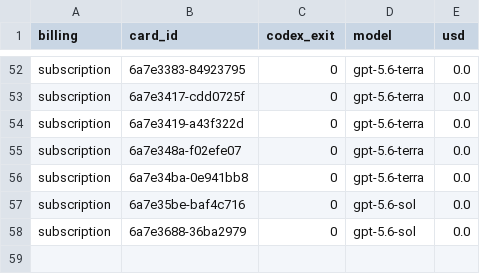
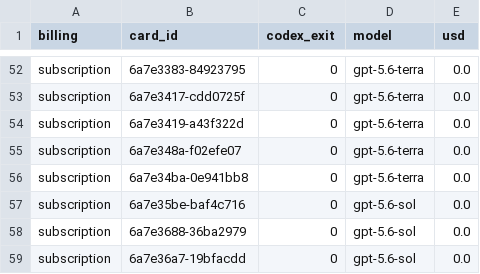
Before and after one commit to danielzhang04/kb, a TSV file: ledgers/cost/codex-direct-2026-08-13.tsv, drawn as a sheet; only a part is shown, gaps mark what is left out; the diff names each change by its address in the sheet, - before the commit and + after, or states it on an @@ line.

```diff
--- a/ledgers/cost/codex-direct-2026-08-13.tsv
+++ b/ledgers/cost/codex-direct-2026-08-13.tsv
+row 59: subscription | 6a7e36a7-19bfacdd | 0 | gpt-5.6-sol | 0.0
```
Also changed, not shown: 1 other file.
